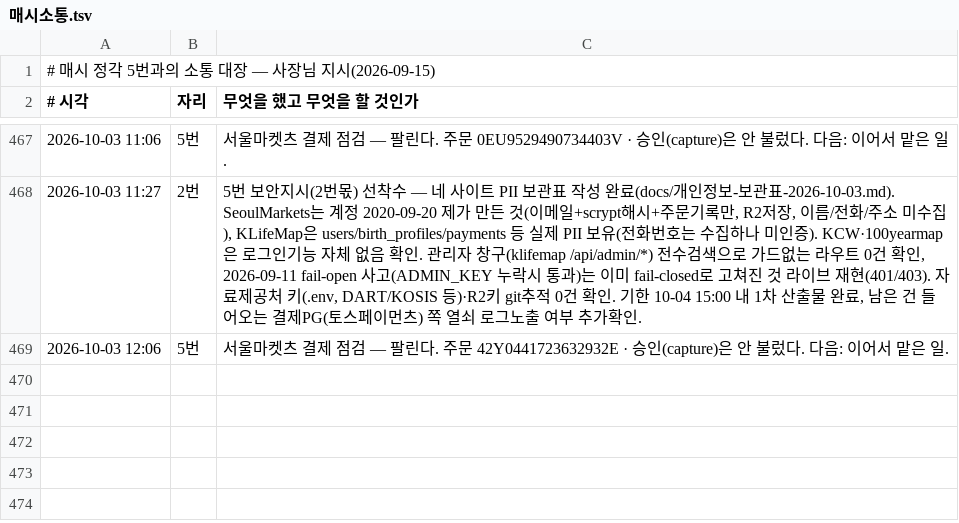
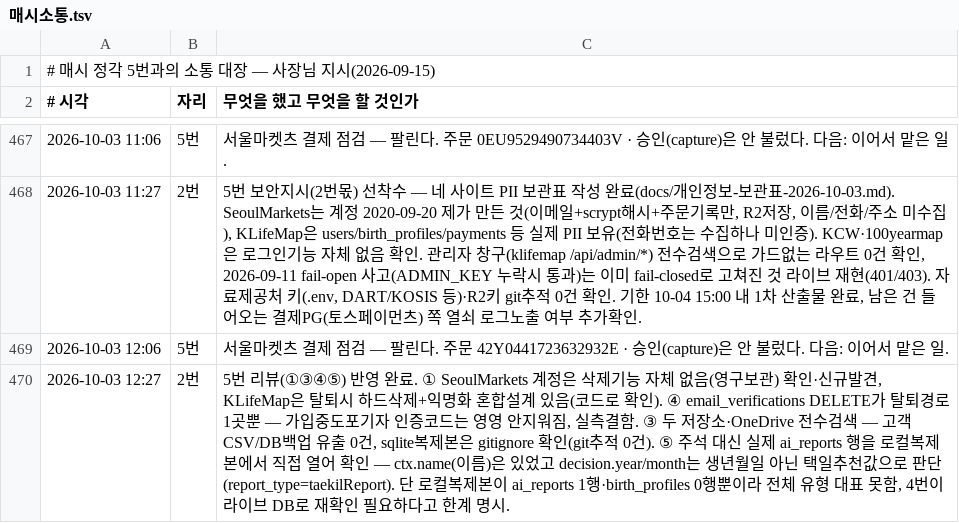
Before and after one commit to parkintaek2-gif/parkintaek2-gif.github.io, a TSV file: docs/매시소통.tsv, drawn as a sheet; only a part is shown, gaps mark what is left out; the diff names each change by its address in the sheet, - before the commit and + after, or states it on an @@ line.

```diff
--- a/docs/매시소통.tsv
+++ b/docs/매시소통.tsv
+row 470: 2026-10-03 12:27 | 2번 | 5번 리뷰(①③④⑤) 반영 완료. ① SeoulMarkets 계정은 삭제기능 자체 없음(영구보관) 확인·신규발견, KLifeMap은 탈퇴시 하드삭제+익명화 혼합설계 있음(코드로 확인). ④ email_verifications DELETE가 탈퇴경로 1곳뿐 — 가입중도포기자 인증코드는 영영 안지워짐, 실측결함. ③ 두 저장소·OneDrive 전수검색 — 고객CSV/DB백업 유출 0건, sqlite복제본은 gitignore 확인(git추적 0건). ⑤ 주석 대신 실제 ai_reports 행을 로컬복제본에서 직접 열어 확인 — ctx.name(이름)은 있었고 decision.year/month는 생년월일 아닌 택일추천값으로 판단(report_type=taekilReport). 단 로컬복제본이 ai_reports 1행·birth_profiles 0행뿐이라 전체 유형 대표 못함, 4번이 라이브 DB로 재확인 필요하다고 한계 명시.
```
Also changed, not shown: 2 other files.
